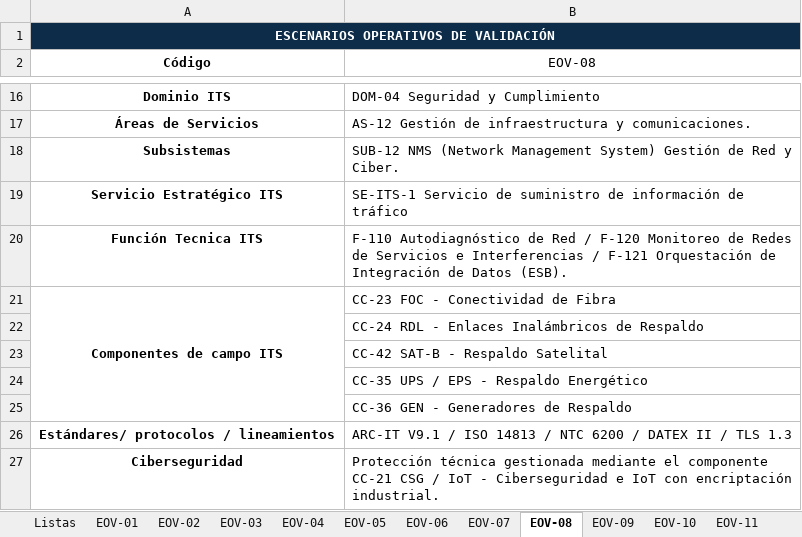
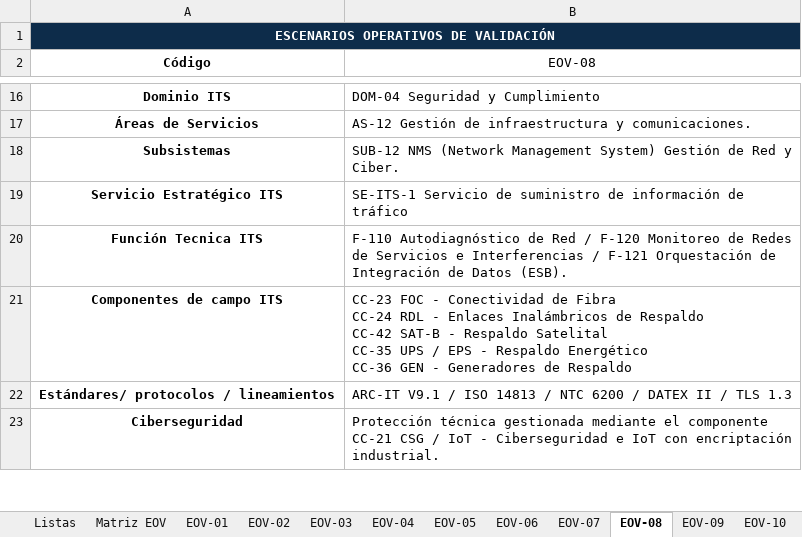
Before and after one commit to Innovadataco/APP-CHIA-GIRARDOT, an Excel workbook: EVO_TOTAL_V0.xlsx, sheet EOV-08, drawn as a sheet; only a part is shown, gaps mark what is left out; values as stored, in another font and other column widths than the file's, no borders; ↵ is a line break in a cell; the diff names each change by its address in the sheet, - before the commit and + after, or states it on an @@ line.

```diff
--- a/EVO_TOTAL_V0.xlsx (sheet EOV-08)
+++ b/EVO_TOTAL_V0.xlsx (sheet EOV-08)
+sheet tab: Matriz EOV
-A21:A25 merged
-B21 (EOV-08): …de Fibra
+B21 (EOV-08): …de Fibra ↵ CC-24 RDL - Enlaces Inalámbricos de Respaldo ↵ CC-42 SAT-B - Respaldo Satelital ↵ CC-35 UPS / EPS - Respaldo Energético ↵ CC-36 GEN - Generadores de Respaldo
-row 22:  | CC-24 RDL - Enlaces Inalámbricos de Respaldo
-row 23:  | CC-42 SAT-B - Respaldo Satelital
-row 24:  | CC-35 UPS / EPS - Respaldo Energético
-row 25:  | CC-36 GEN - Generadores de Respaldo
```
Also changed, not shown: sheet EOV-01, sheet EOV-02, sheet EOV-12, sheet EOV-15, sheet EOV-03, sheet EOV-07, 8 more sheets, 2 other files.
